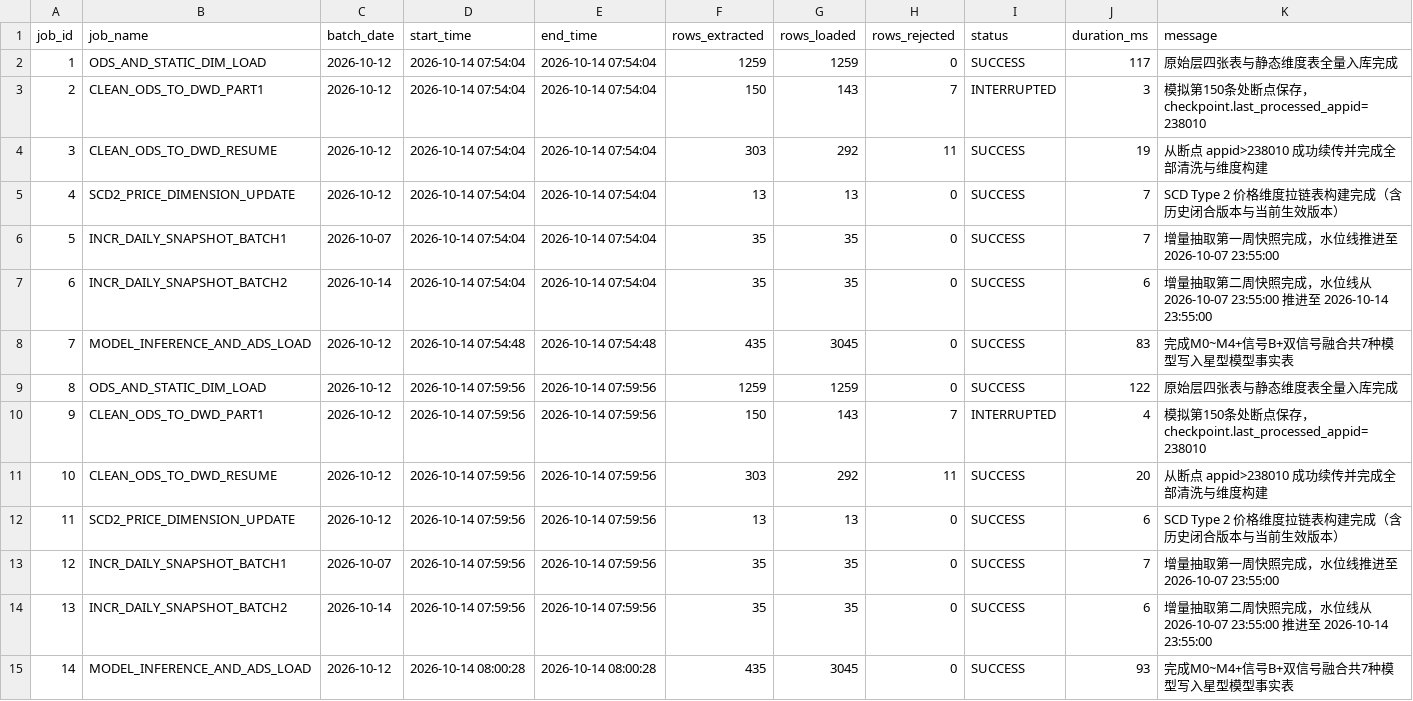
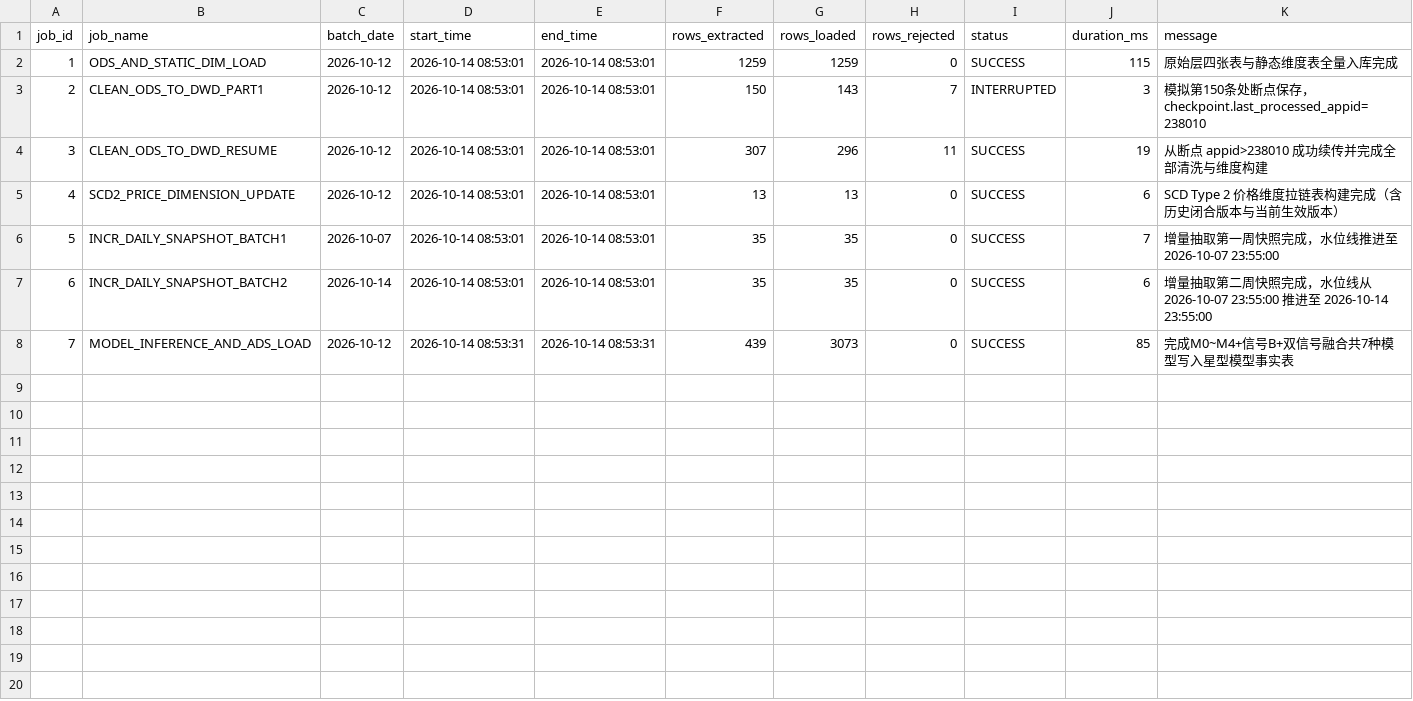
Before and after one commit to plmnbvcxz46/steamsales-guess, a CSV file: data/cleaned/etl_job_log.csv, drawn as a sheet; removed rows and columns are numbered as before the commit, all else as after; the diff names each change by its address in the sheet, - before the commit and + after, or states it on an @@ line.

```diff
--- a/data/cleaned/etl_job_log.csv
+++ b/data/cleaned/etl_job_log.csv
-D2:D4 (start_time): 2026-10-14 07:54:04
+D2:D4 (start_time): 2026-10-14 08:53:01
-E2:E4 (end_time): 2026-10-14 07:54:04
+E2:E4 (end_time): 2026-10-14 08:53:01
-J2 (duration_ms): 117
+J2 (duration_ms): 115
-F4 (rows_extracted): 303
+F4 (rows_extracted): 307
-G4 (rows_loaded): 292
+G4 (rows_loaded): 296
-row 5: 4 | SCD2_PRICE_DIMENSION_UPDATE | 2026-10-12 | 2026-10-14 07:54:04 | 2026-10-14 07:54:04 | 13 | 13 | 0 | SUCCESS | 7 | SCD Type 2 价格维度拉链表构建完成（含历史闭合版本与当前生效版本）
-row 6: 5 | INCR_DAILY_SNAPSHOT_BATCH1 | 2026-10-07 | 2026-10-14 07:54:04 | 2026-10-14 07:54:04 | 35 | 35 | 0 | SUCCESS | 7 | 增量抽取第一周快照完成，水位线推进至 2026-10-07 23:55:00
-row 7: 6 | INCR_DAILY_SNAPSHOT_BATCH2 | 2026-10-14 | 2026-10-14 07:54:04 | 2026-10-14 07:54:04 | 35 | 35 | 0 | SUCCESS | 6 | 增量抽取第二周快照完成，水位线从 2026-10-07 23:55:00 推进至 2026-10-14 23:55:00
-row 8: 7 | MODEL_INFERENCE_AND_ADS_LOAD | 2026-10-12 | 2026-10-14 07:54:48 | 2026-10-14 07:54:48 | 435 | 3045 | 0 | SUCCESS | 83 | 完成M0~M4+信号B+双信号融合共7种模型写入星型模型事实表
-row 9: 8 | ODS_AND_STATIC_DIM_LOAD | 2026-10-12 | 2026-10-14 07:59:56 | 2026-10-14 07:59:56 | 1259 | 1259 | 0 | SUCCESS | 122 | 原始层四张表与静态维度表全量入库完成
-row 10: 9 | CLEAN_ODS_TO_DWD_PART1 | 2026-10-12 | 2026-10-14 07:59:56 | 2026-10-14 07:59:56 | 150 | 143 | 7 | INTERRUPTED | 4 | 模拟第150条处断点保存，checkpoint.last_processed_appid=238010
-row 11: 10 | CLEAN_ODS_TO_DWD_RESUME | 2026-10-12 | 2026-10-14 07:59:56 | 2026-10-14 07:59:56 | 303 | 292 | 11 | SUCCESS | 20 | 从断点 appid>238010 成功续传并完成全部清洗与维度构建
@@ column A (job_id) renumbered from row 5 down @@
-D5:D7 (start_time): 2026-10-14 07:59:56
+D5:D7 (start_time): 2026-10-14 08:53:01
-E5:E7 (end_time): 2026-10-14 07:59:56
+E5:E7 (end_time): 2026-10-14 08:53:01
-D8 (start_time): 2026-10-14 08:00:28
+D8 (start_time): 2026-10-14 08:53:31
-E8 (end_time): 2026-10-14 08:00:28
+E8 (end_time): 2026-10-14 08:53:31
-F8 (rows_extracted): 435
+F8 (rows_extracted): 439
-G8 (rows_loaded): 3045
+G8 (rows_loaded): 3073
-J8 (duration_ms): 93
+J8 (duration_ms): 85
```
Also changed, not shown: data/cleaned/ads_model_eval_summary.csv, data/cleaned/vw_finebi_k_median_by_year.csv, 25 other files.
